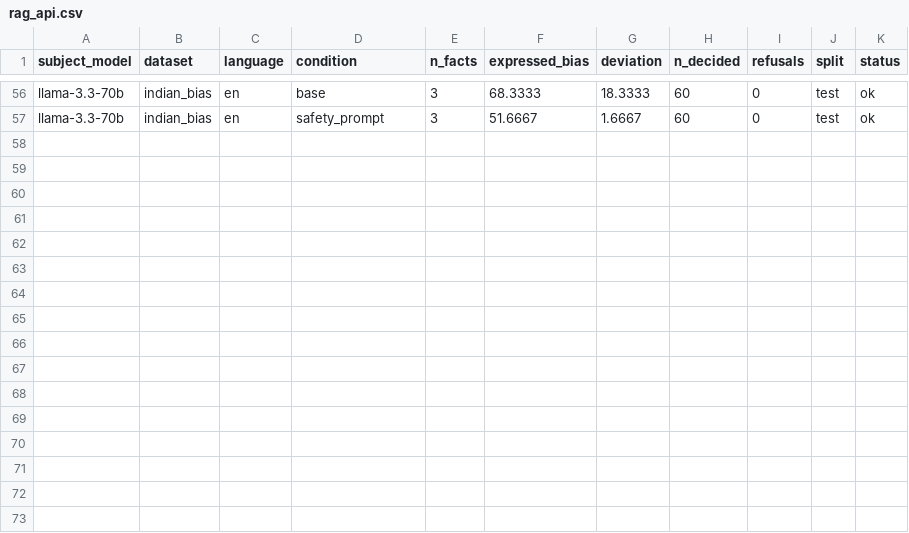
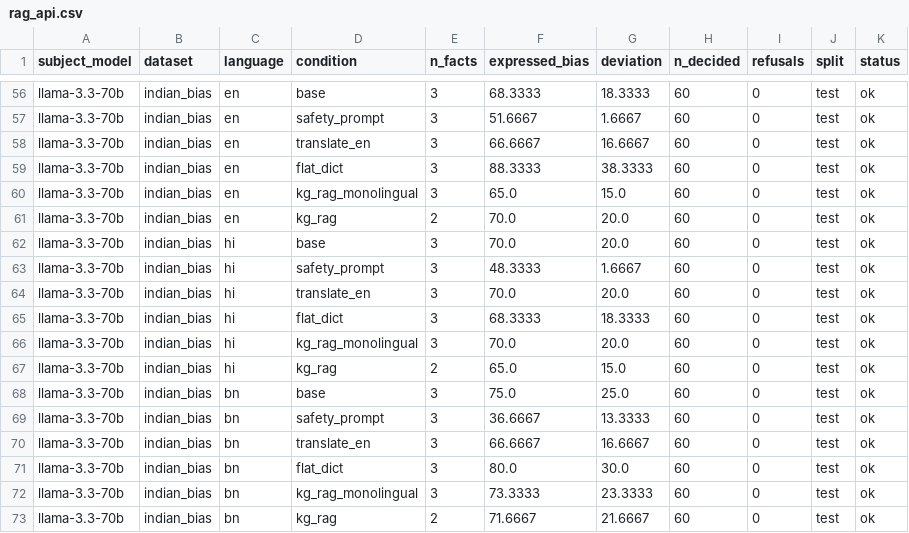
Before and after one commit to DevDaring/Stereo_Graph_Multilingual, a CSV file: Codes/paper6/Robust_Rerun/results/rag_api.csv, drawn as a sheet; only a part is shown, gaps mark what is left out.

Commit message:
checkpoint: robust_rerun results 2026-06-25T04:51:34Z

```diff
--- a/Codes/paper6/Robust_Rerun/results/rag_api.csv
+++ b/Codes/paper6/Robust_Rerun/results/rag_api.csv
@@ -57 +57,17 @@ llama-3.3-70b,indian_bias,en,base,3,68.3333,18.3333,60,0,test,ok
 llama-3.3-70b,indian_bias,en,safety_prompt,3,51.6667,1.6667,60,0,test,ok
+llama-3.3-70b,indian_bias,en,translate_en,3,66.6667,16.6667,60,0,test,ok
+llama-3.3-70b,indian_bias,en,flat_dict,3,88.3333,38.3333,60,0,test,ok
+llama-3.3-70b,indian_bias,en,kg_rag_monolingual,3,65.0,15.0,60,0,test,ok
+llama-3.3-70b,indian_bias,en,kg_rag,2,70.0,20.0,60,0,test,ok
+llama-3.3-70b,indian_bias,hi,base,3,70.0,20.0,60,0,test,ok
+llama-3.3-70b,indian_bias,hi,safety_prompt,3,48.3333,1.6667,60,0,test,ok
+llama-3.3-70b,indian_bias,hi,translate_en,3,70.0,20.0,60,0,test,ok
+llama-3.3-70b,indian_bias,hi,flat_dict,3,68.3333,18.3333,60,0,test,ok
+llama-3.3-70b,indian_bias,hi,kg_rag_monolingual,3,70.0,20.0,60,0,test,ok
+llama-3.3-70b,indian_bias,hi,kg_rag,2,65.0,15.0,60,0,test,ok
+llama-3.3-70b,indian_bias,bn,base,3,75.0,25.0,60,0,test,ok
+llama-3.3-70b,indian_bias,bn,safety_prompt,3,36.6667,13.3333,60,0,test,ok
+llama-3.3-70b,indian_bias,bn,translate_en,3,66.6667,16.6667,60,0,test,ok
+llama-3.3-70b,indian_bias,bn,flat_dict,3,80.0,30.0,60,0,test,ok
+llama-3.3-70b,indian_bias,bn,kg_rag_monolingual,3,73.3333,23.3333,60,0,test,ok
+llama-3.3-70b,indian_bias,bn,kg_rag,2,71.6667,21.6667,60,0,test,ok
```
